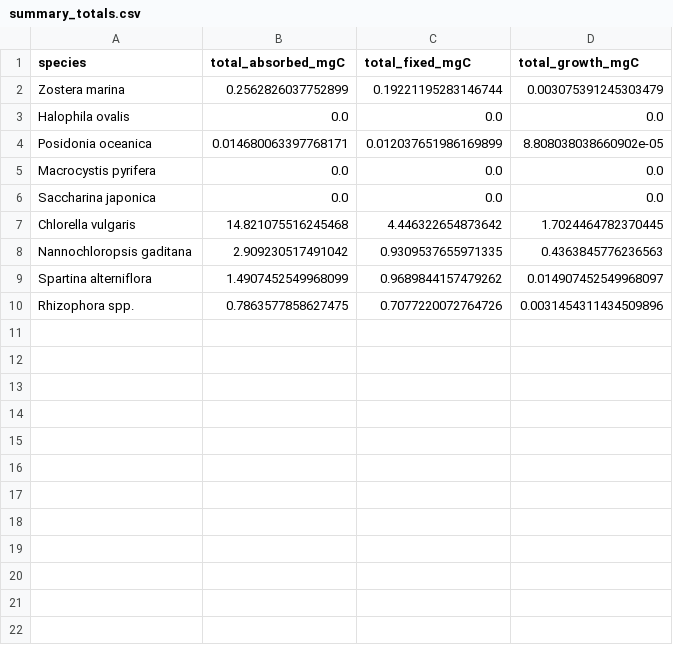
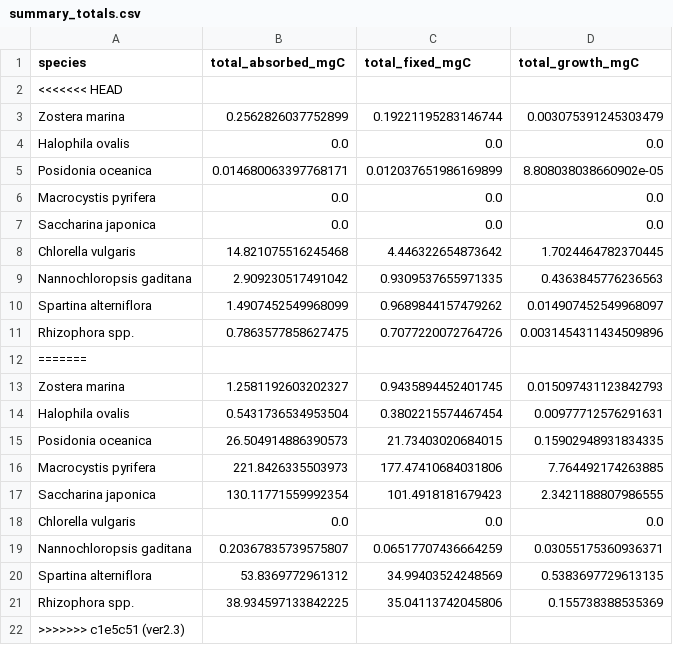
Before and after one commit to reodive/BlueCarbonSim, a CSV file: results/summary_totals.csv, drawn as a sheet.

```diff
--- a/results/summary_totals.csv
+++ b/results/summary_totals.csv
@@ -1,2 +1,3 @@
 species,total_absorbed_mgC,total_fixed_mgC,total_growth_mgC
+<<<<<<< HEAD
 Zostera marina,0.2562826037752899,0.19221195283146744,0.003075391245303479
@@ -10 +11,12 @@ Spartina alterniflora,1.4907452549968099,0.9689844157479262,0.014907452549968097
 Rhizophora spp.,0.7863577858627475,0.7077220072764726,0.0031454311434509896
+=======
+Zostera marina,1.2581192603202327,0.9435894452401745,0.015097431123842793
+Halophila ovalis,0.5431736534953504,0.3802215574467454,0.00977712576291631
+Posidonia oceanica,26.504914886390573,21.73403020684015,0.15902948931834335
+Macrocystis pyrifera,221.8426335503973,177.47410684031806,7.764492174263885
+Saccharina japonica,130.11771559992354,101.4918181679423,2.3421188807986555
+Chlorella vulgaris,0.0,0.0,0.0
+Nannochloropsis gaditana,0.20367835739575807,0.06517707436664259,0.03055175360936371
+Spartina alterniflora,53.8369772961312,34.99403524248569,0.5383697729613135
+Rhizophora spp.,38.934597133842225,35.04113742045806,0.155738388535369
+>>>>>>> c1e5c51 (ver2.3)
```
Also changed, not shown: results/time_series_Halophila_ovalis.csv, results/time_series_Halophila_ovalis_mgC.csv, 44 other files.
